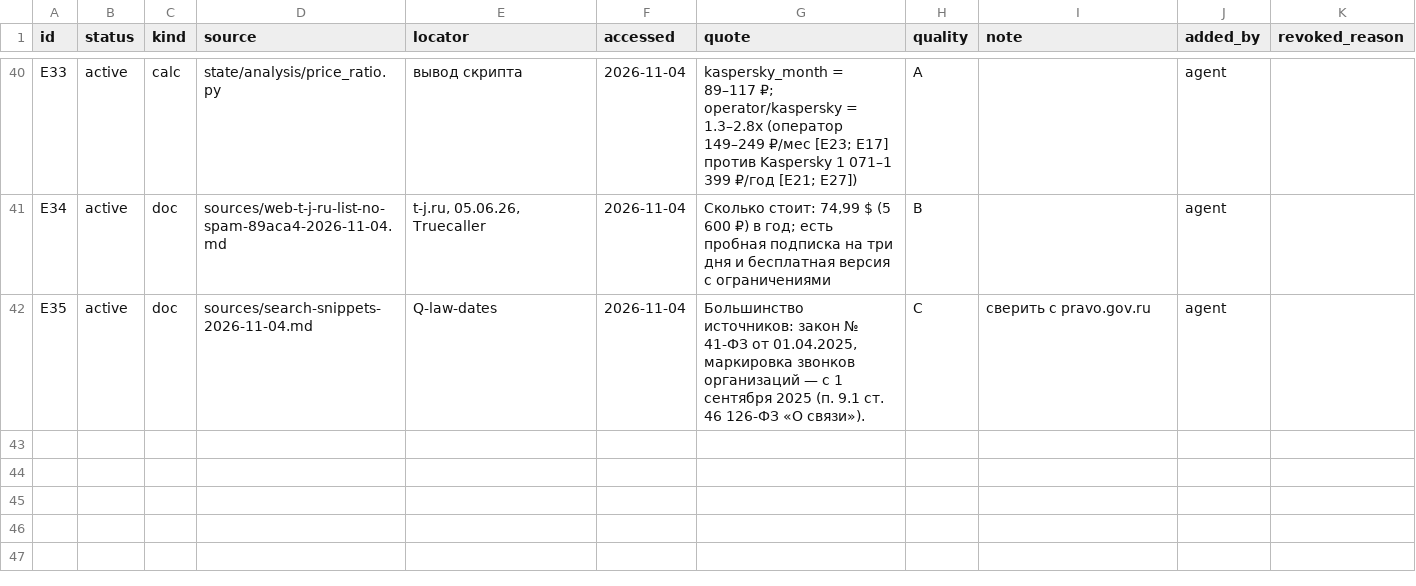
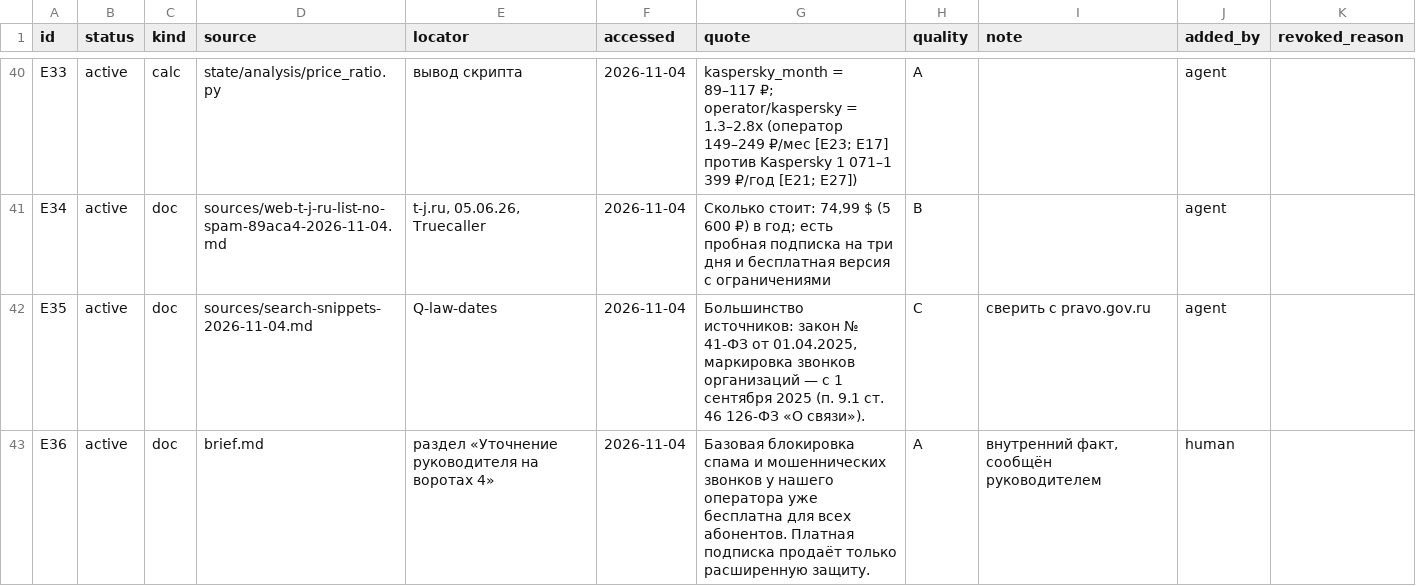
Before and after one commit to marrxse/product-factory-strategist, a CSV file: projects/demo-antifraud/evidence.csv, drawn as a sheet; only a part is shown, gaps mark what is left out.

Commit message:
feat(demo): ворота 4 (выбран B), продуктовая и коммуникационная стратегии; fix учёта времени этапа
- E36: факт руководителя (база уже бесплатна) записан в бриф и реестр как внутренний источник
- стратегии: П1–П4, обещания О1–О5 с опорой, отказы, приватность, пилот только в своей сети
- cost: повторный start этапа больше не затирает время первого захода (+тест)
- validate: раздел «Чего не обещаем» исключён из проверки чисел

```diff
--- a/projects/demo-antifraud/evidence.csv
+++ b/projects/demo-antifraud/evidence.csv
@@ -42 +42,2 @@ E34,active,doc,sources/web-t-j-ru-list-no-spam-89aca4-2026-11-04.md,"t-j.ru, 05.
 E35,active,doc,sources/search-snippets-2026-11-04.md,Q-law-dates,2026-11-04,"Большинство источников: закон № 41-ФЗ от 01.04.2025, маркировка звонков организаций — с 1 сентября 2025 (п. 9.1 ст. 46 126-ФЗ «О связи»).",C,сверить с pravo.gov.ru,agent,
+E36,active,doc,brief.md,раздел «Уточнение руководителя на воротах 4»,2026-11-04,Базовая блокировка спама и мошеннических звонков у нашего оператора уже бесплатна для всех абонентов. Платная подписка продаёт только расширенную защиту.,A,"внутренний факт, сообщён руководителем",human,
```
Also changed, not shown: projects/demo-antifraud/state/cost.csv, 9 other files.
